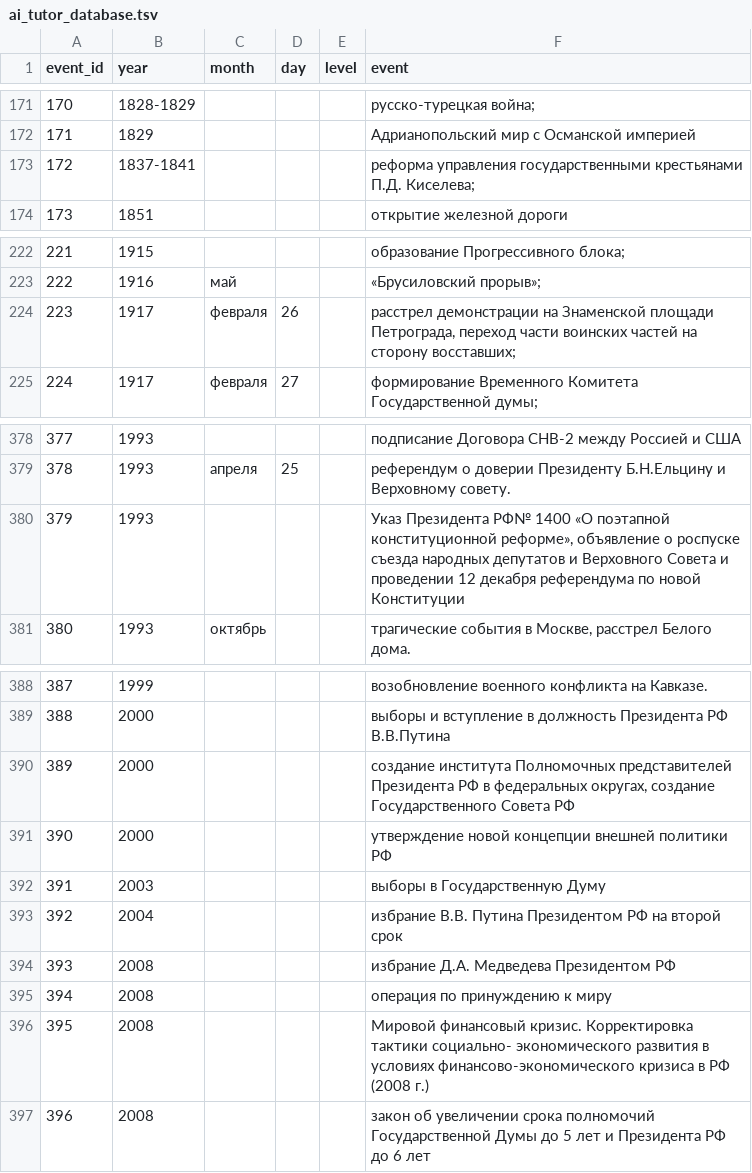
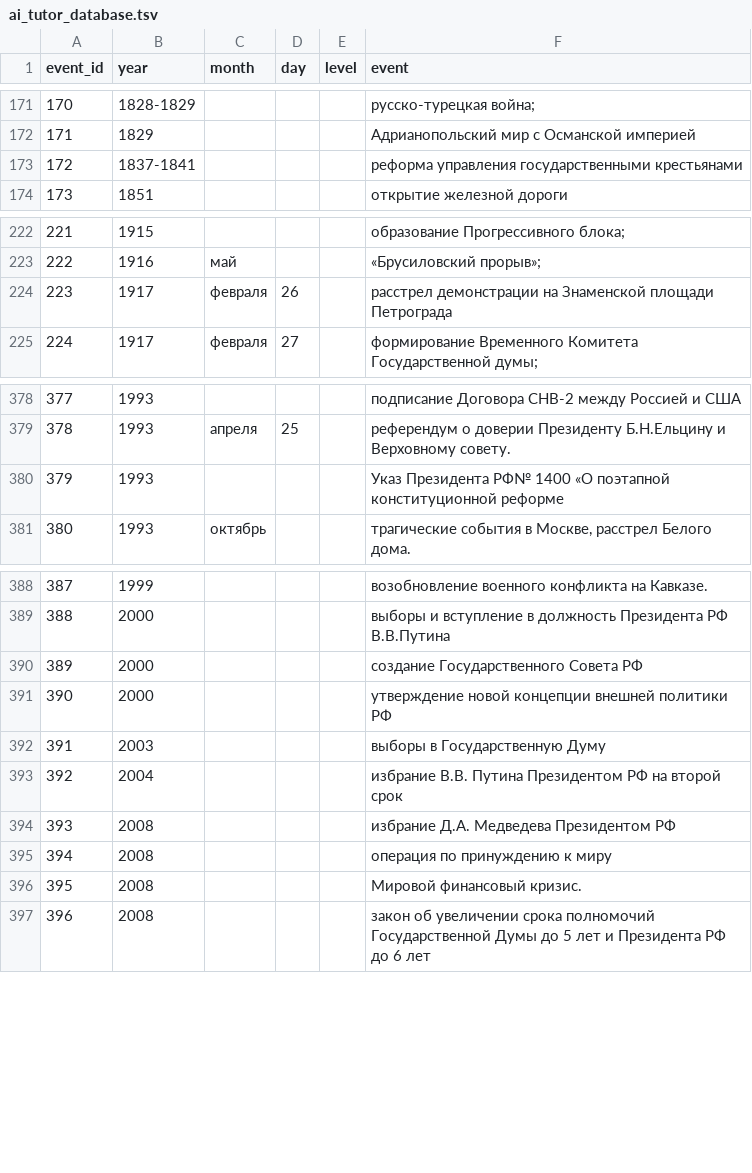
Before and after one commit to sofialyubina/history, a TSV file: ai_tutor_database.tsv, drawn as a sheet; only a part is shown, gaps mark what is left out; the diff covers the shown part only.

```diff
--- a/ai_tutor_database.tsv
+++ b/ai_tutor_database.tsv
@@ -172,3 +172,3 @@ event_id	year	month	day	level	event
 171	1829				Адрианопольский мир с Османской империей
-172	1837-1841				реформа управления государственными крестьянами П.Д. Киселева;
+172	1837-1841				реформа управления государственными крестьянами
 173	1851				 открытие железной дороги
@@ -223,3 +223,3 @@ event_id	year	month	day	level	event
 222	1916	май			«Брусиловский прорыв»;
-223	1917	февраля	26		расстрел демонстрации на Знаменской площади Петрограда, переход части воинских частей на сторону восставших;
+223	1917	февраля	26		расстрел демонстрации на Знаменской площади Петрограда
 224	1917	февраля	27		формирование Временного Комитета Государственной думы;
@@ -379,3 +379,3 @@ event_id	year	month	day	level	event
 378	1993	апреля	25		референдум о доверии Президенту Б.Н.Ельцину и Верховному совету.
-379	1993				Указ Президента РФ№ 1400 «О поэтапной конституционной реформе», объявление о роспуске съезда народных депутатов и Верховного Совета и проведении 12 декабря референдума по новой Конституции
+379	1993				Указ Президента РФ№ 1400 «О поэтапной конституционной реформе
 380	1993	октябрь			трагические события в Москве, расстрел Белого дома.
@@ -389,3 +389,3 @@ event_id	year	month	day	level	event
 388	2000				выборы и вступление в должность Президента РФ В.В.Путина
-389	2000				создание института Полномочных представителей Президента РФ в федеральных округах, создание Государственного Совета РФ
+389	2000				создание Государственного Совета РФ
 390	2000				утверждение новой концепции внешней политики РФ
@@ -395,3 +395,3 @@ event_id	year	month	day	level	event
 394	2008				операция по принуждению к миру
-395	2008				Мировой финансовый кризис. Корректировка тактики социально- экономического развития в условиях финансово-экономического кризиса в РФ (2008 г.)
+395	2008				Мировой финансовый кризис.
 396	2008				закон об увеличении срока полномочий Государственной Думы до 5 лет и Президента РФ до 6 лет
```
Also changed, not shown: 6 edited cells elsewhere in this file, 12 other files.
